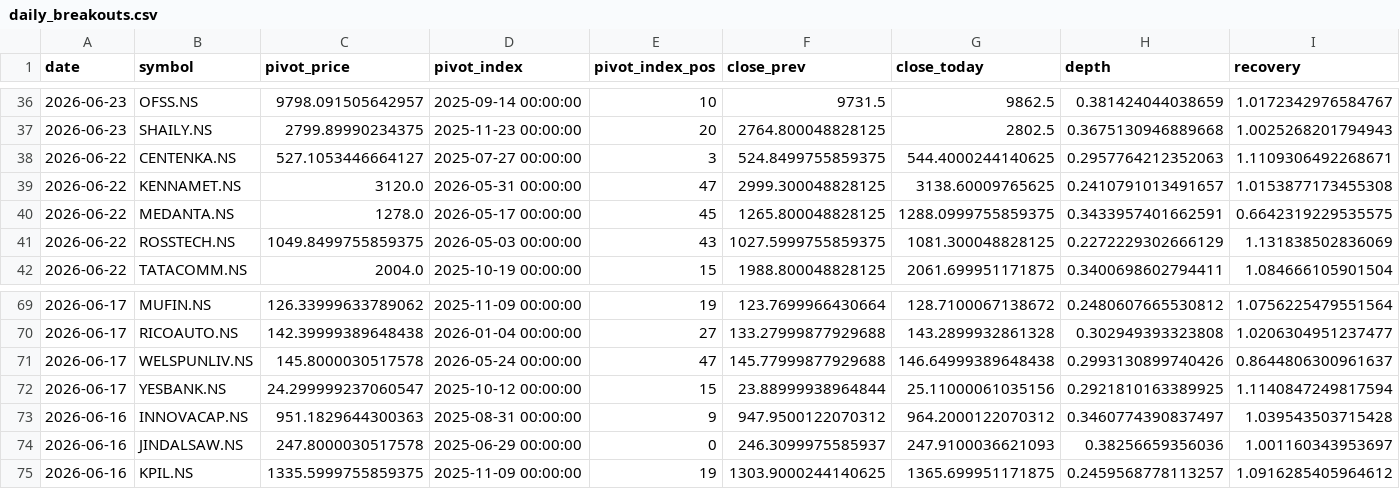
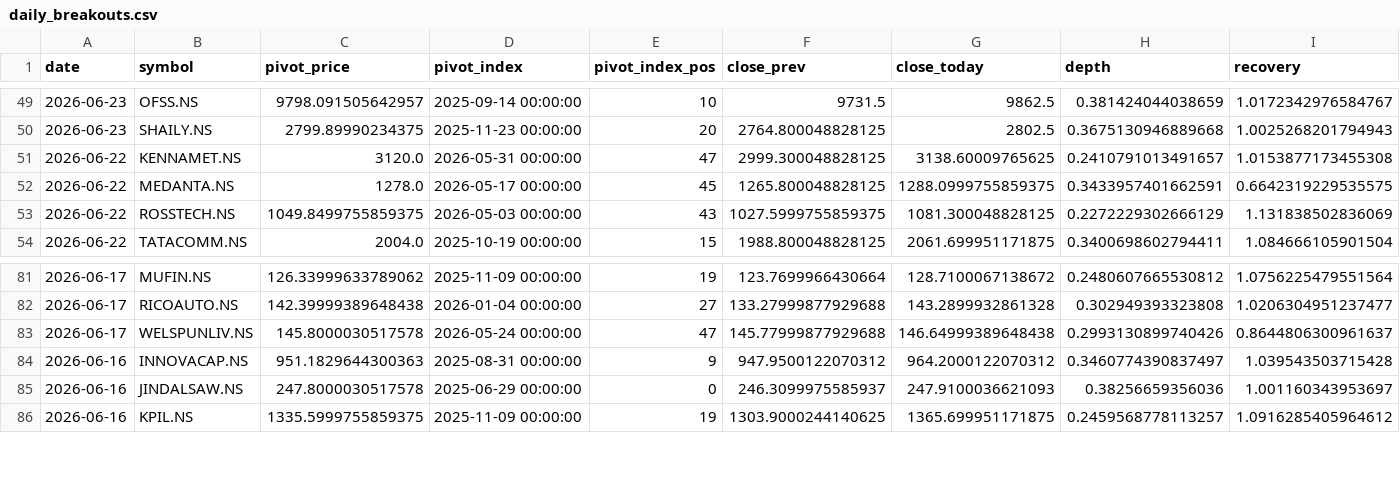
Before and after one commit to praveenyadav61/strategies, a CSV file: data/daily_breakouts.csv, drawn as a sheet; only a part is shown, gaps mark what is left out; removed rows and columns are numbered as before the commit, all else as after; rows hold the shown columns only; the diff covers the shown part only; the diff names each change by its address in the sheet, - before the commit and + after, or states it on an @@ line.

```diff
--- a/data/daily_breakouts.csv
+++ b/data/daily_breakouts.csv
-row 38: 2026-06-22 | CENTENKA.NS | 527.1053446664127 | 2025-07-27 00:00:00 | 3 | 524.8499755859375 | 544.4000244140625 | 0.2957764212352063 | 1.1109306492268671
-row 72: 2026-06-17 | YESBANK.NS | 24.299999237060547 | 2025-10-12 00:00:00 | 15 | 23.88999938964844 | 25.11000061035156 | 0.2921810163389925 | 1.1140847249817594
```
Also changed, not shown: 13 added rows and 24 edited cells elsewhere in this file.
